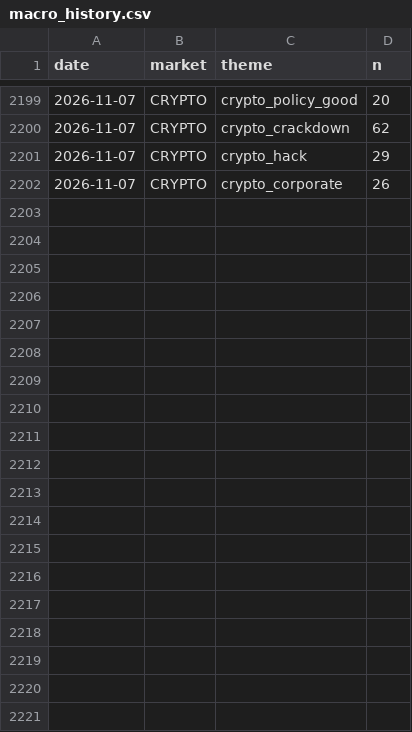
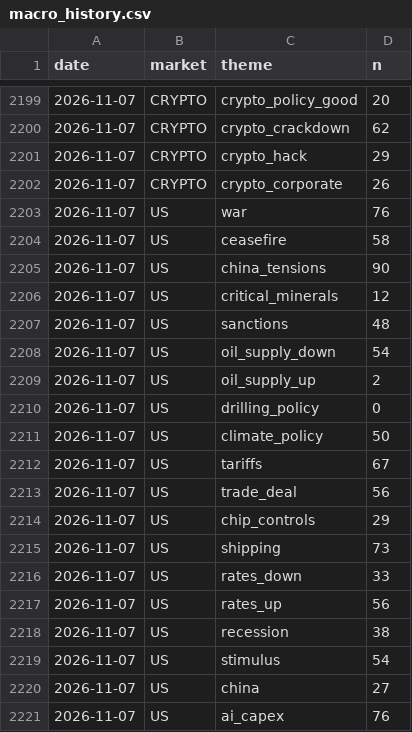
Before and after one commit to clyphor/stock-screener, a CSV file: results/macro_history.csv, drawn as a sheet; only a part is shown, gaps mark what is left out; the diff covers the shown part only; the diff names each change by its address in the sheet, - before the commit and + after, or states it on an @@ line.

```diff
--- a/results/macro_history.csv
+++ b/results/macro_history.csv
+row 2203: 2026-11-07 | US | war | 76
+row 2204: 2026-11-07 | US | ceasefire | 58
+row 2205: 2026-11-07 | US | china_tensions | 90
+row 2206: 2026-11-07 | US | critical_minerals | 12
+row 2207: 2026-11-07 | US | sanctions | 48
+row 2208: 2026-11-07 | US | oil_supply_down | 54
+row 2209: 2026-11-07 | US | oil_supply_up | 2
+row 2210: 2026-11-07 | US | drilling_policy | 0
+row 2211: 2026-11-07 | US | climate_policy | 50
+row 2212: 2026-11-07 | US | tariffs | 67
+row 2213: 2026-11-07 | US | trade_deal | 56
+row 2214: 2026-11-07 | US | chip_controls | 29
+row 2215: 2026-11-07 | US | shipping | 73
+row 2216: 2026-11-07 | US | rates_down | 33
+row 2217: 2026-11-07 | US | rates_up | 56
+row 2218: 2026-11-07 | US | recession | 38
+row 2219: 2026-11-07 | US | stimulus | 54
+row 2220: 2026-11-07 | US | china | 27
+row 2221: 2026-11-07 | US | ai_capex | 76
```
Also changed, not shown: 11 added rows elsewhere in this file, results/label_state.csv, results/signals.csv, 6 other files.
